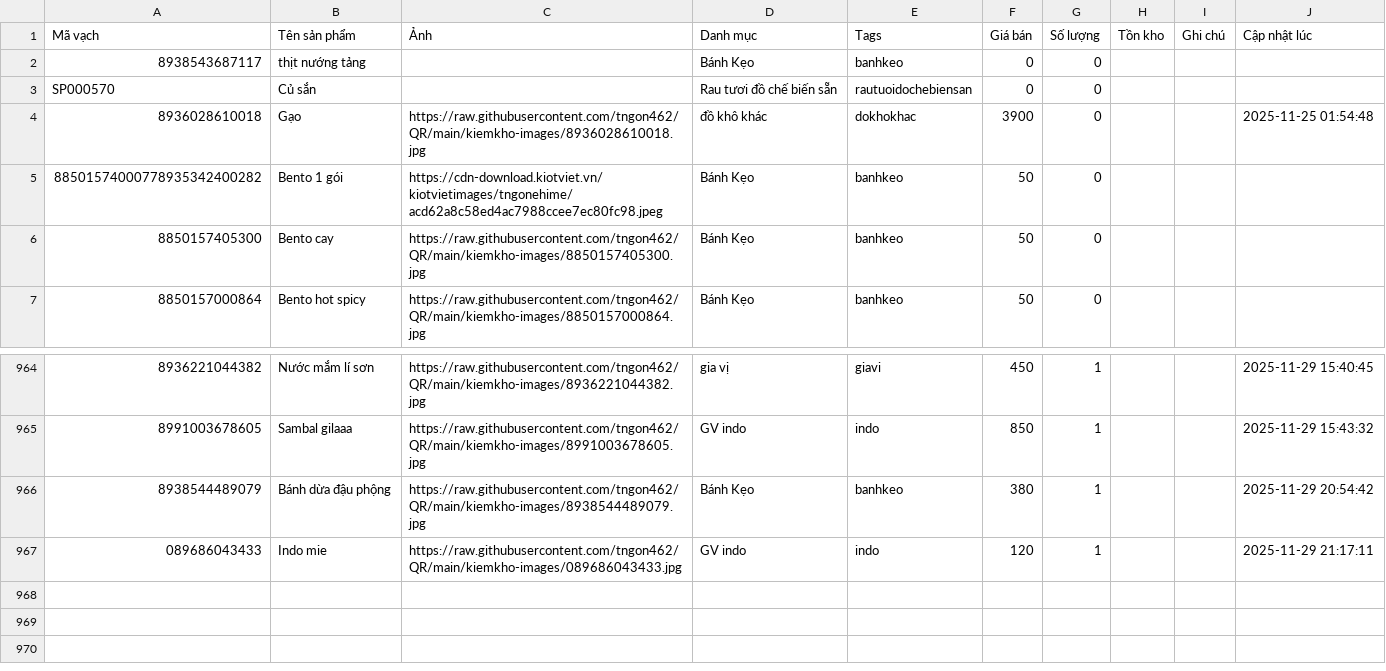
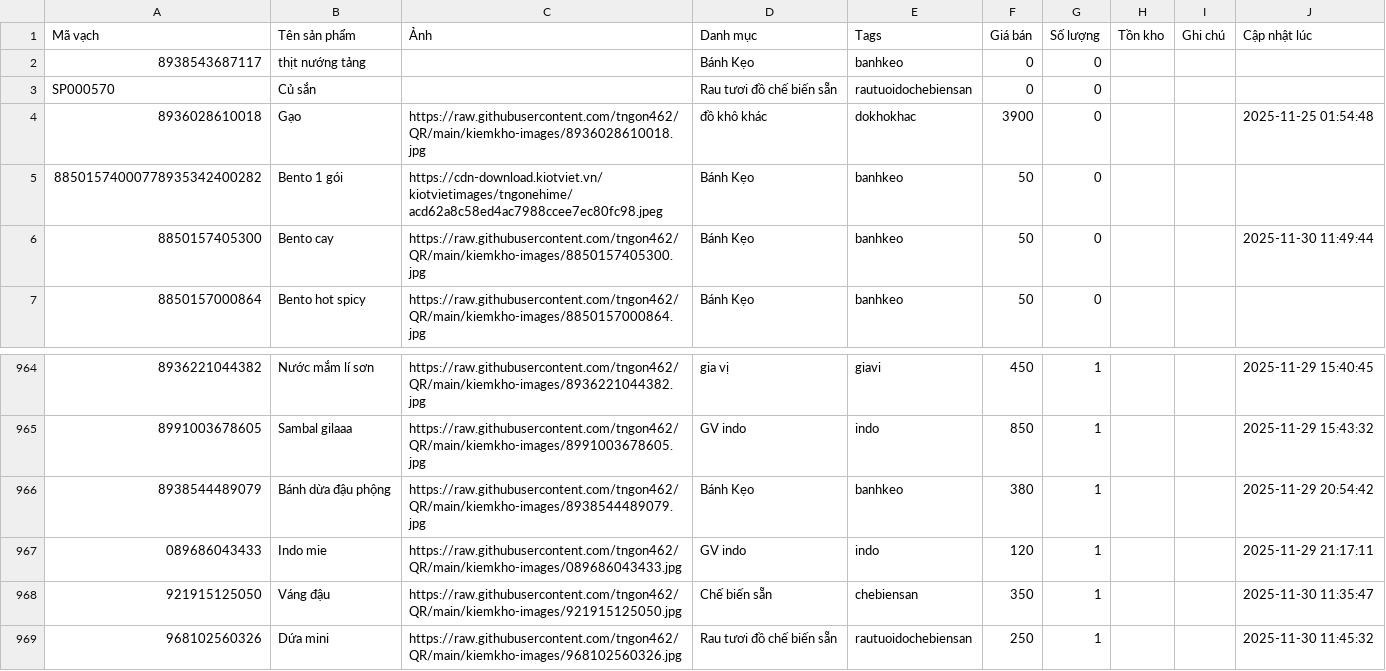
Before and after one commit to tngon462/QR, a CSV file: kiemkho-data.csv, drawn as a sheet; only a part is shown, gaps mark what is left out; the diff names each change by its address in the sheet, - before the commit and + after, or states it on an @@ line.

Commit message:
Update inventory CSV from kiemkho app

```diff
--- a/kiemkho-data.csv
+++ b/kiemkho-data.csv
-J6 (Cập nhật lúc): (empty)
+J6 (Cập nhật lúc): 2025-11-30 11:49:44
+row 968: 921915125050 | Váng đậu | https://raw.githubusercontent.com/tngon462/QR/main/kiemkho-images/921915125050.jpg | Chế biến sẵn | chebiensan | 350 | 1 |  |  | 2025-11-30 11:35:47
+row 969: 968102560326 | Dứa mini | https://raw.githubusercontent.com/tngon462/QR/main/kiemkho-images/968102560326.jpg | Rau tươi đồ chế biến sẵn | rautuoidochebiensan | 250 | 1 |  |  | 2025-11-30 11:45:32
```
